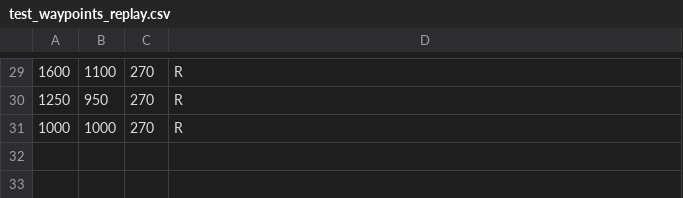
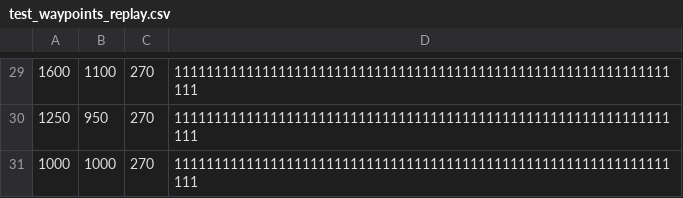
Before and after one commit to szabolcsbalogh/mrs-irobot-baloghkoys, a CSV file: mrs-irobot-baloghkoys/test_waypoints_replay.csv, drawn as a sheet; only a part is shown, gaps mark what is left out; the diff covers the shown part only.

```diff
--- a/mrs-irobot-baloghkoys/test_waypoints_replay.csv
+++ b/mrs-irobot-baloghkoys/test_waypoints_replay.csv
@@ -29,3 +29,3 @@
-1600;1100;270;R
-1250;950;270;R
-1000;1000;270;R
+1600;1100;270;11111111111111111111111111111111111111111111111111111111111111111
+1250;950;270;11111111111111111111111111111111111111111111111111111111111111111
+1000;1000;270;11111111111111111111111111111111111111111111111111111111111111111
```
Also changed, not shown: 28 edited cells elsewhere in this file, 13 other files.
